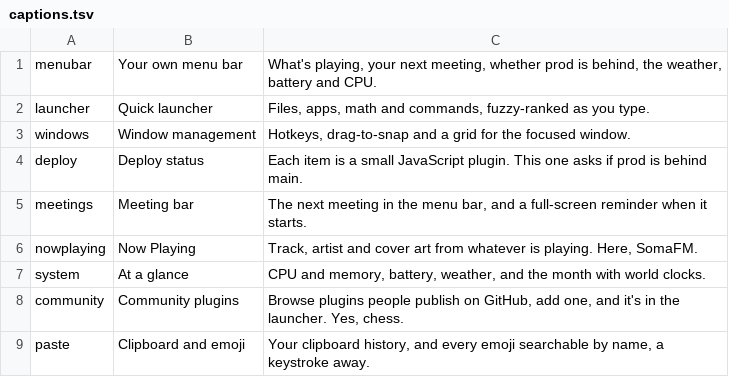
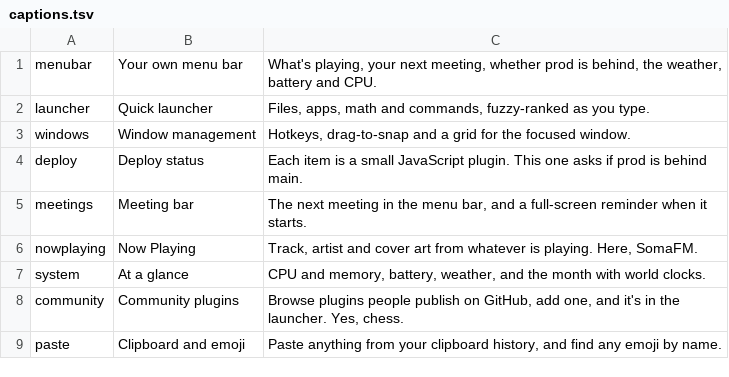
Before and after one commit to statico/macotron, a TSV file: demo/captions.tsv, drawn as a sheet.

```diff
--- a/demo/captions.tsv
+++ b/demo/captions.tsv
@@ -8,2 +8,2 @@ system	At a glance	CPU and memory, battery, weather, and the month with world cl
 community	Community plugins	Browse plugins people publish on GitHub, add one, and it's in the launcher. Yes, chess.
-paste	Clipboard and emoji	Your clipboard history, and every emoji searchable by name, a keystroke away.
+paste	Clipboard and emoji	Paste anything from your clipboard history, and find any emoji by name.
```
Also changed, not shown: 4 other files.
